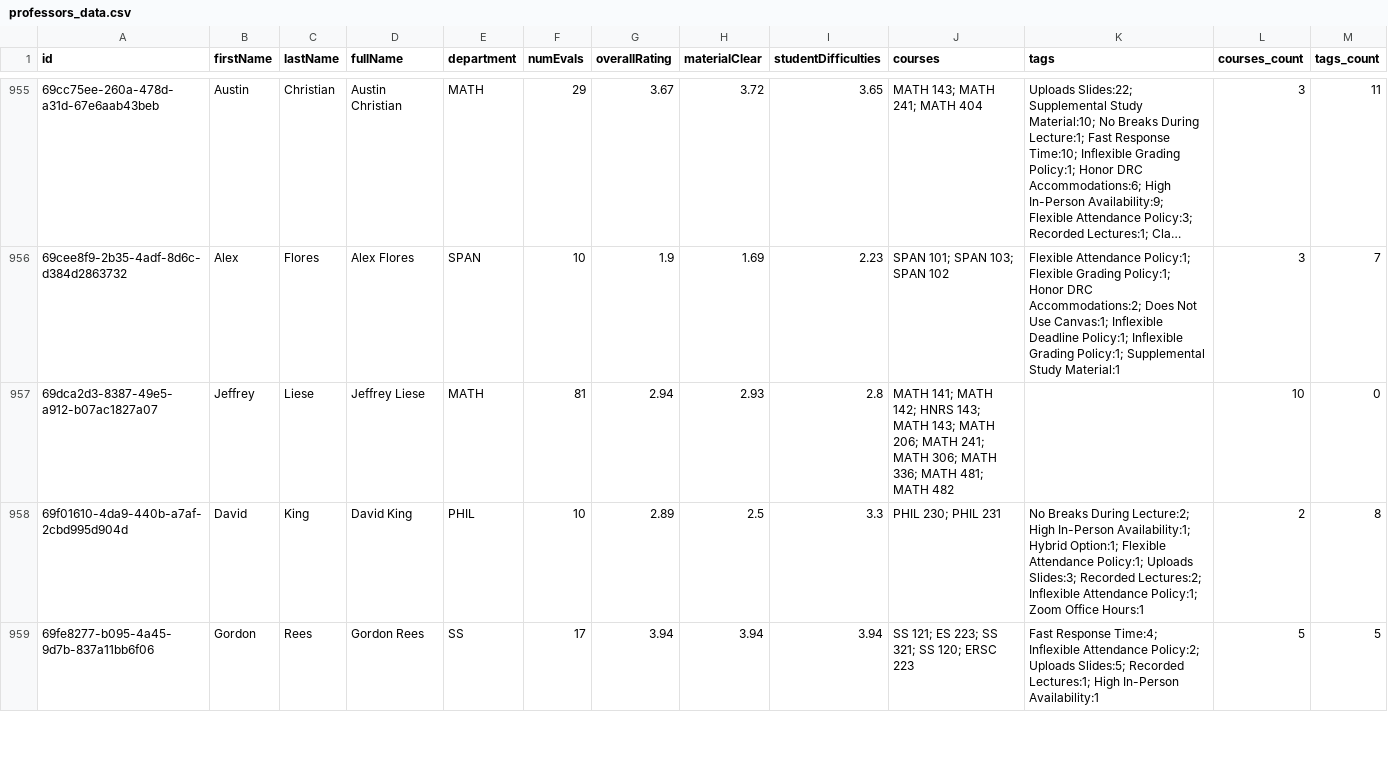
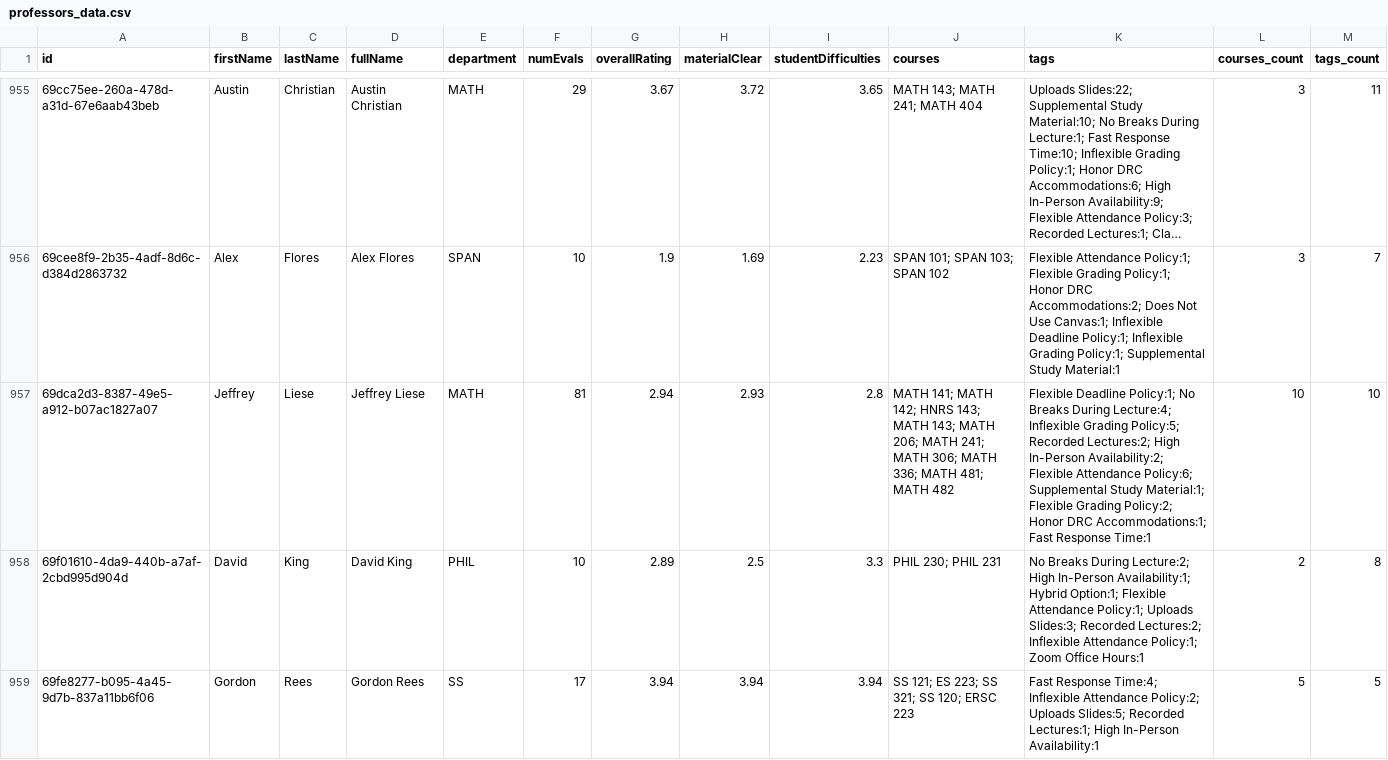
Before and after one commit to sreshtalluri/polyratings-data-collection, a CSV file: data/main/professors_data.csv, drawn as a sheet; only a part is shown, gaps mark what is left out; long unchanged cells end in …; the diff covers the shown part only.

```diff
--- a/data/main/professors_data.csv
+++ b/data/main/professors_data.csv
@@ -956,3 +956,3 @@ id,firstName,lastName,fullName,department,numEvals,overallRating,materialClear,s
 69cee8f9-2b35-4adf-8d6c-d384d2863732,Alex,Flores,Alex Flores,SPAN,10,1.9,1.69,2.23,SPAN 101; SPAN 103; SPAN 102,Flexible Attendance Policy:1; Flexible Grading Policy:1; Honor DRC Accommodations:2; Does Not Use Canvas:1; Inflexible Deadline Policy:1; Inflexible Grading Policy:1; Supplemental Study Material:1,3,7
-69dca2d3-8387-49e5-a912-b07ac1827a07,Jeffrey,Liese,Jeffrey Liese,MATH,81,2.94,2.93,2.8,MATH 141; MATH 142; HNRS 143; MATH 143; MATH 206; MATH 241; MATH 306; MATH 336; MATH 481; MATH 482,,10,0
+69dca2d3-8387-49e5-a912-b07ac1827a07,Jeffrey,Liese,Jeffrey Liese,MATH,81,2.94,2.93,2.8,MATH 141; MATH 142; HNRS 143; MATH 143; MATH 206; MATH 241; MATH 306; MATH 336; MATH 481; MATH 482,Flexible Deadline Policy:1; No Breaks During Lecture:4; Inflexible Grading Policy:5; Recorded Lectures:2; High In-Person Availability:2; Flexible Attendance Policy:6; Supplemental Study Material:1; Flexible Grading Policy:2; Honor DRC Accommodations:1; Fast Response Time:1,10,10
 69f01610-4da9-440b-a7af-2cbd995d904d,David,King,David King,PHIL,10,2.89,2.5,3.3,PHIL 230; PHIL 231,No Breaks During Lecture:2; High In-Person Availability:1; Hybrid Option:1; Flexible Attendance Policy:1; Uploads Slides:3; Recorded Lectures:2; Inflexible Attendance Policy:1; Zoom Office Hours:1,2,8
```
Also changed, not shown: 89 edited cells elsewhere in this file, data/main/department_summary.csv, data/main/professor_name_to_id.csv.
